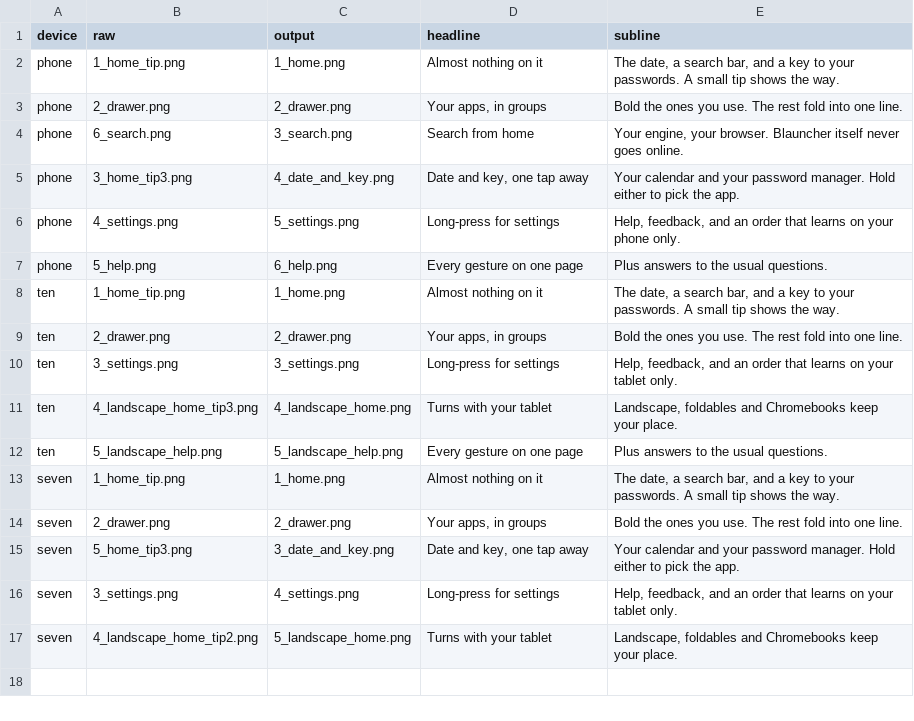
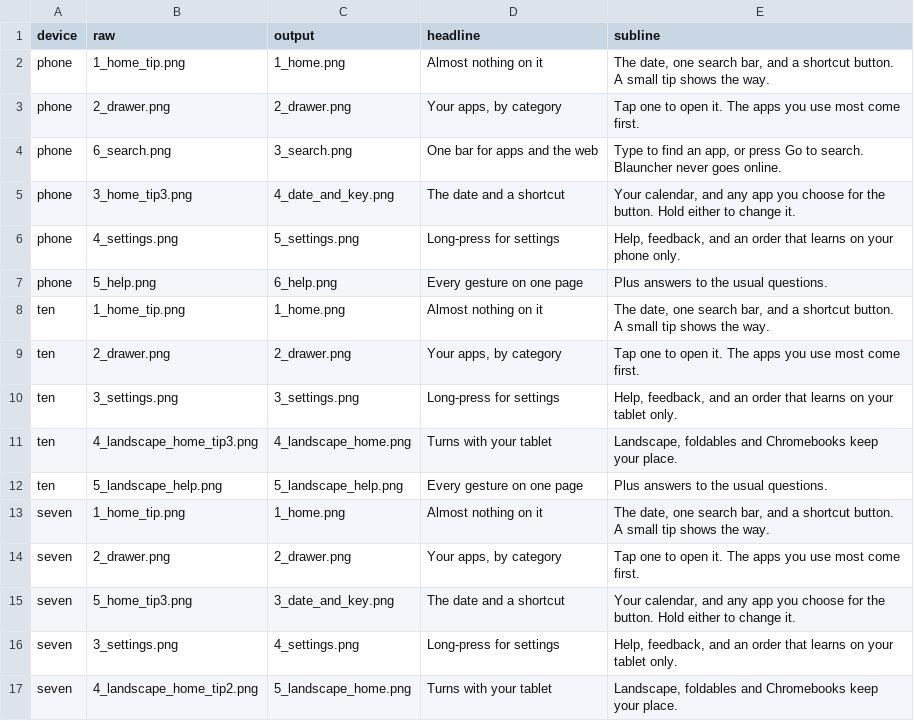
Before and after one commit to bradflaugher/Blauncher, a TSV file: tools/screenshots/captions.tsv, drawn as a sheet.

```diff
--- a/tools/screenshots/captions.tsv
+++ b/tools/screenshots/captions.tsv
@@ -1,10 +1,10 @@
 device	raw	output	headline	subline
-phone	1_home_tip.png	1_home.png	Almost nothing on it	The date, a search bar, and a key to your passwords. A small tip shows the way.
-phone	2_drawer.png	2_drawer.png	Your apps, in groups	Bold the ones you use. The rest fold into one line.
-phone	6_search.png	3_search.png	Search from home	Your engine, your browser. Blauncher itself never goes online.
-phone	3_home_tip3.png	4_date_and_key.png	Date and key, one tap away	Your calendar and your password manager. Hold either to pick the app.
+phone	1_home_tip.png	1_home.png	Almost nothing on it	The date, one search bar, and a shortcut button. A small tip shows the way.
+phone	2_drawer.png	2_drawer.png	Your apps, by category	Tap one to open it. The apps you use most come first.
+phone	6_search.png	3_search.png	One bar for apps and the web	Type to find an app, or press Go to search. Blauncher never goes online.
+phone	3_home_tip3.png	4_date_and_key.png	The date and a shortcut	Your calendar, and any app you choose for the button. Hold either to change it.
 phone	4_settings.png	5_settings.png	Long-press for settings	Help, feedback, and an order that learns on your phone only.
 phone	5_help.png	6_help.png	Every gesture on one page	Plus answers to the usual questions.
-ten	1_home_tip.png	1_home.png	Almost nothing on it	The date, a search bar, and a key to your passwords. A small tip shows the way.
-ten	2_drawer.png	2_drawer.png	Your apps, in groups	Bold the ones you use. The rest fold into one line.
+ten	1_home_tip.png	1_home.png	Almost nothing on it	The date, one search bar, and a shortcut button. A small tip shows the way.
+ten	2_drawer.png	2_drawer.png	Your apps, by category	Tap one to open it. The apps you use most come first.
 ten	3_settings.png	3_settings.png	Long-press for settings	Help, feedback, and an order that learns on your tablet only.
@@ -12,5 +12,5 @@ ten	4_landscape_home_tip3.png	4_landscape_home.png	Turns with your tablet	Landsc
 ten	5_landscape_help.png	5_landscape_help.png	Every gesture on one page	Plus answers to the usual questions.
-seven	1_home_tip.png	1_home.png	Almost nothing on it	The date, a search bar, and a key to your passwords. A small tip shows the way.
-seven	2_drawer.png	2_drawer.png	Your apps, in groups	Bold the ones you use. The rest fold into one line.
-seven	5_home_tip3.png	3_date_and_key.png	Date and key, one tap away	Your calendar and your password manager. Hold either to pick the app.
+seven	1_home_tip.png	1_home.png	Almost nothing on it	The date, one search bar, and a shortcut button. A small tip shows the way.
+seven	2_drawer.png	2_drawer.png	Your apps, by category	Tap one to open it. The apps you use most come first.
+seven	5_home_tip3.png	3_date_and_key.png	The date and a shortcut	Your calendar, and any app you choose for the button. Hold either to change it.
 seven	3_settings.png	4_settings.png	Long-press for settings	Help, feedback, and an order that learns on your tablet only.
```
Also changed, not shown: 38 other files.
